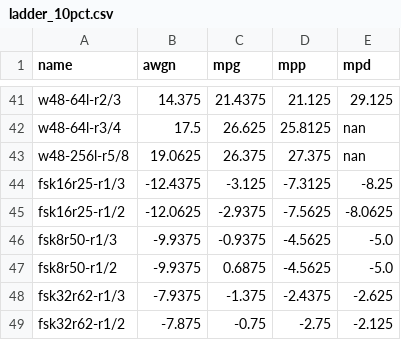
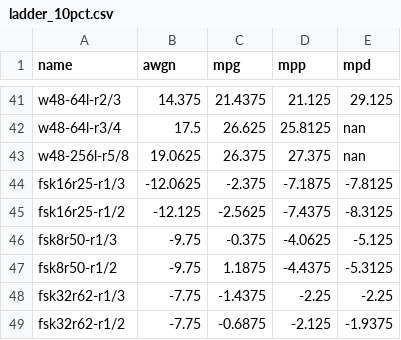
Before and after one commit to arodland/Data2G, a CSV file: runs/ladder_10pct.csv, drawn as a sheet; only a part is shown, gaps mark what is left out; the diff covers the shown part only.

```diff
--- a/runs/ladder_10pct.csv
+++ b/runs/ladder_10pct.csv
@@ -43,7 +43,7 @@ w48-64l-r3/4,17.5,26.625,25.8125,nan
 w48-256l-r5/8,19.0625,26.375,27.375,nan
-fsk16r25-r1/3,-12.4375,-3.125,-7.3125,-8.25
-fsk16r25-r1/2,-12.0625,-2.9375,-7.5625,-8.0625
-fsk8r50-r1/3,-9.9375,-0.9375,-4.5625,-5.0
-fsk8r50-r1/2,-9.9375,0.6875,-4.5625,-5.0
-fsk32r62-r1/3,-7.9375,-1.375,-2.4375,-2.625
-fsk32r62-r1/2,-7.875,-0.75,-2.75,-2.125
+fsk16r25-r1/3,-12.0625,-2.375,-7.1875,-7.8125
+fsk16r25-r1/2,-12.125,-2.5625,-7.4375,-8.3125
+fsk8r50-r1/3,-9.75,-0.375,-4.0625,-5.125
+fsk8r50-r1/2,-9.75,1.1875,-4.4375,-5.3125
+fsk32r62-r1/3,-7.75,-1.4375,-2.25,-2.25
+fsk32r62-r1/2,-7.75,-0.6875,-2.125,-1.9375
```
Also changed, not shown: 27 edited cells elsewhere in this file, runs/ladder_1pct.csv.
